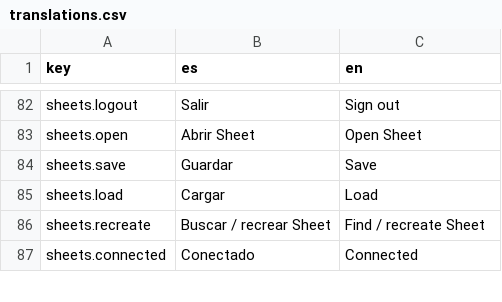
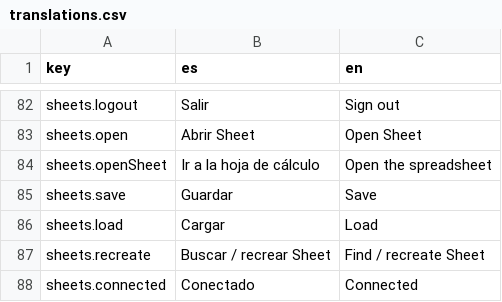
Before and after one commit to iscalexsoto/worksplit, a CSV file: public/i18n/translations.csv, drawn as a sheet; only a part is shown, gaps mark what is left out; the diff names each change by its address in the sheet, - before the commit and + after, or states it on an @@ line.

Commit message:
update: Google Sheets Card

```diff
--- a/public/i18n/translations.csv
+++ b/public/i18n/translations.csv
+row 84: sheets.openSheet | Ir a la hoja de cálculo | Open the spreadsheet
```
Also changed, not shown: 1 other file.
